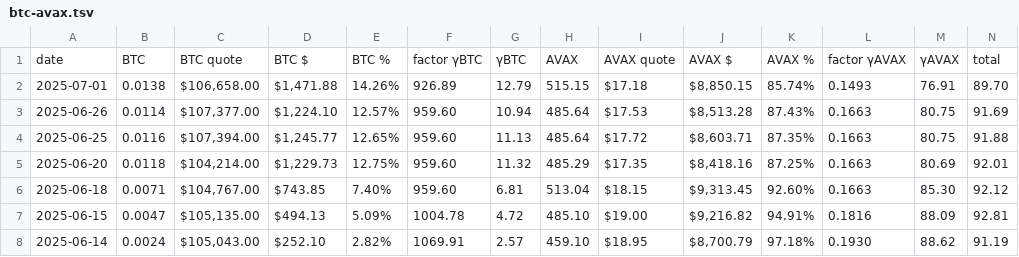
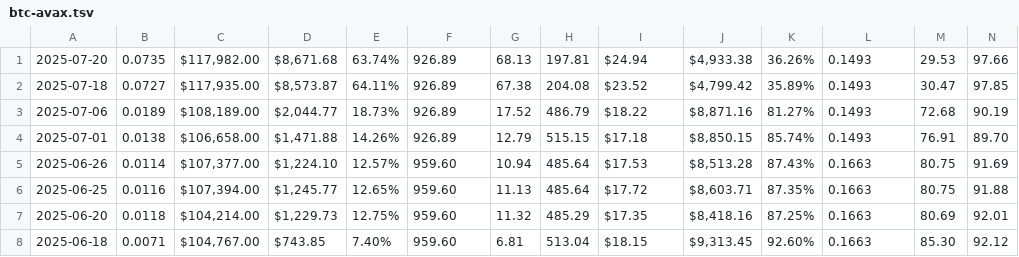
Before and after one commit to logicalgraphs/logicalgraphs.github.io, a TSV file: data/pools/btc-avax.tsv, drawn as a sheet; only a part is shown; the shorter side is filled out with more unchanged rows; removed rows and columns are numbered as before the commit, all else as after; rows hold the shown columns only; the diff names each change by its address in the sheet, - before the commit and + after, or states it on an @@ line.

```diff
--- a/data/pools/btc-avax.tsv
+++ b/data/pools/btc-avax.tsv
-row 1: date | BTC | BTC quote | BTC $ | BTC % | factor γBTC | γBTC | AVAX | AVAX quote | AVAX $ | AVAX % | factor γAVAX | γAVAX | total
+row 1: 2025-07-20 | 0.0735 | $117,982.00 | $8,671.68 | 63.74% | 926.89 | 68.13 | 197.81 | $24.94 | $4,933.38 | 36.26% | 0.1493 | 29.53 | 97.66
+row 2: 2025-07-18 | 0.0727 | $117,935.00 | $8,573.87 | 64.11% | 926.89 | 67.38 | 204.08 | $23.52 | $4,799.42 | 35.89% | 0.1493 | 30.47 | 97.85
+row 3: 2025-07-06 | 0.0189 | $108,189.00 | $2,044.77 | 18.73% | 926.89 | 17.52 | 486.79 | $18.22 | $8,871.16 | 81.27% | 0.1493 | 72.68 | 90.19
```
Also changed, not shown: data/pools/btc-eth.tsv, data/pools/eth-avax.tsv.
